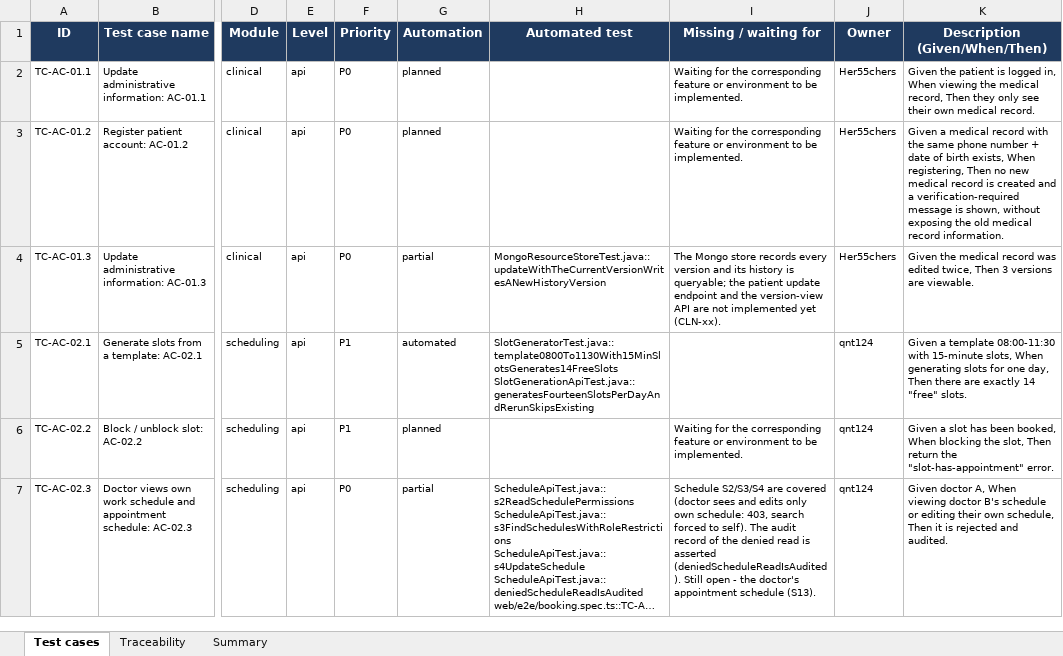
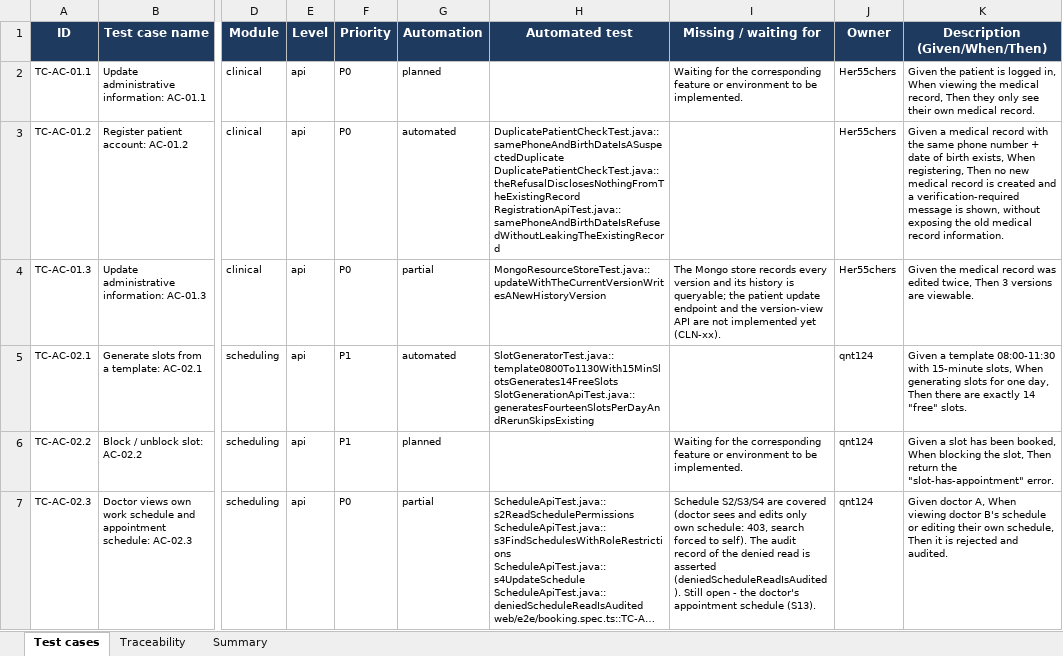
Before and after one commit to viethung12062005/smart-hospital-platform, an Excel workbook: docs/06-testing/dist/Test_Cases.xlsx, sheet Test cases, drawn as a sheet; only a part is shown, gaps mark what is left out; long unchanged cells end in …; values as stored, in another font and other column widths than the file's, no borders; conditional formats not drawn; ↵ is a line break in a cell; the diff covers the shown part only; the diff names each change by its address in the sheet, - before the commit and + after, or states it on an @@ line.

Commit message:
US-031 (CLN-08): link the patient search regression to acceptance coverage

```diff
--- a/docs/06-testing/dist/Test_Cases.xlsx (sheet Test cases)
+++ b/docs/06-testing/dist/Test_Cases.xlsx (sheet Test cases)
-G3 (Automation): planned
+G3 (Automation): automated
-H3 (Automated test): (empty)
+H3 (Automated test): DuplicatePatientCheckTest.java::samePhoneAndBirthDateIsASuspectedDuplicate ↵ DuplicatePatientCheckTest.java::theRefusalDisclosesNothingFromTheExistingRecord ↵ RegistrationApiTest.java::samePhoneAndBirthDateIsRefusedWithoutLeakingTheExistingRecord
-I3 (Missing / waiting for): Waiting for the corresponding feature or environment to be implemented.
+I3 (Missing / waiting for): (empty)
```
Also changed, not shown: 17 edited cells elsewhere in this sheet, sheet Traceability, 3 other files.
